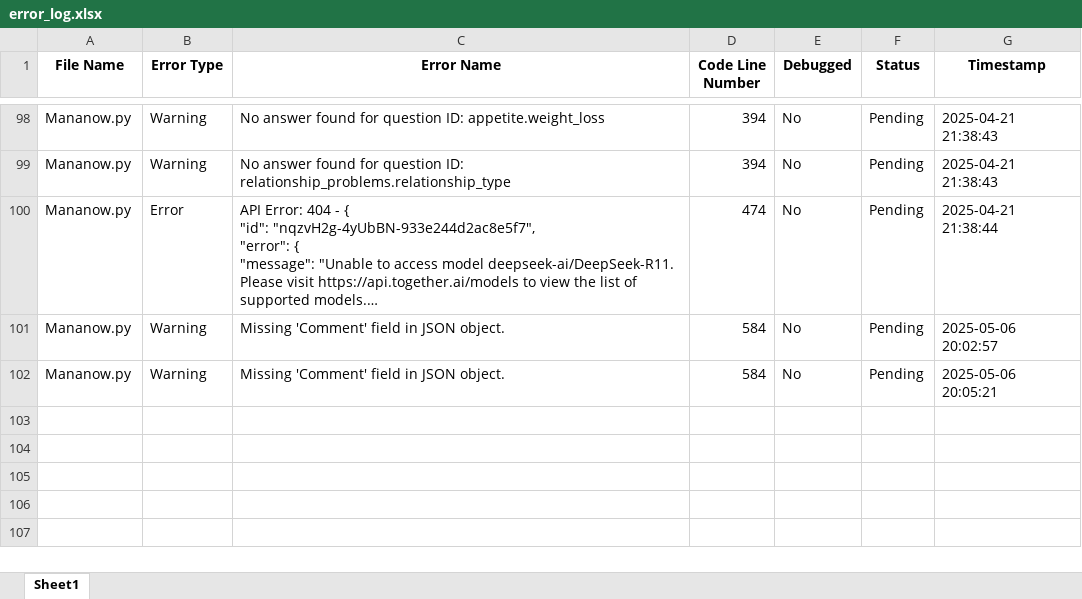
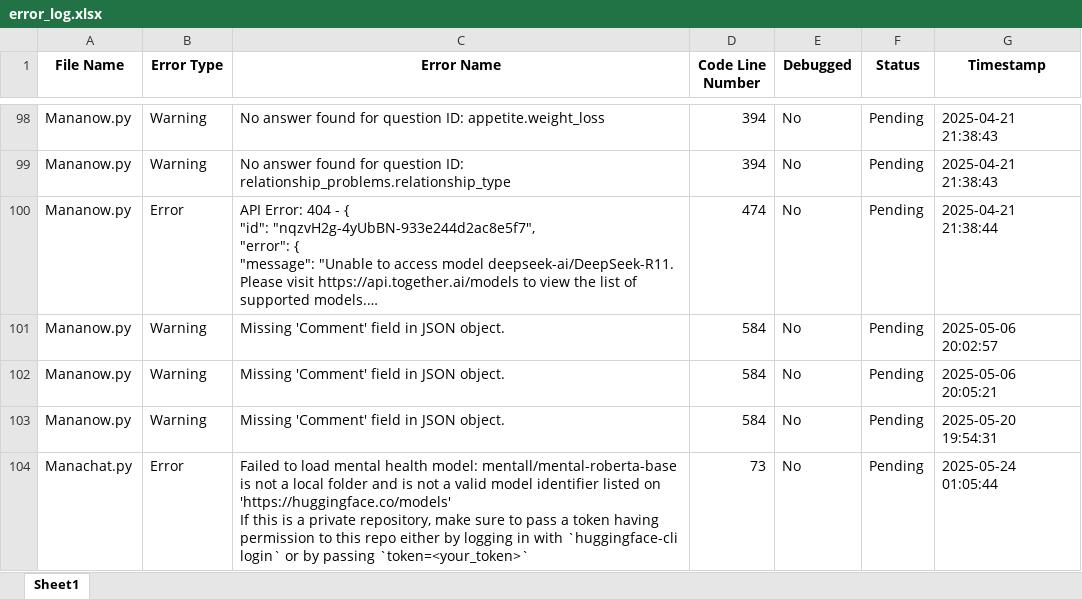
Before and after one commit to Dhanush-R-git/MH-Analysis, an Excel workbook: error_log.xlsx, sheet Sheet1, drawn as a sheet; only a part is shown, gaps mark what is left out; long unchanged cells end in …; values as stored, in another font and other column widths than the file's, no borders; ↵ is a line break in a cell; the diff names each change by its address in the sheet, - before the commit and + after, or states it on an @@ line.

```diff
--- a/error_log.xlsx (sheet Sheet1)
+++ b/error_log.xlsx (sheet Sheet1)
+row 103: Mananow.py | Warning | Missing 'Comment' field in JSON object. | 584 | No | Pending | 2025-05-20 19:54:31
+row 104: Manachat.py | Error | Failed to load mental health model: mentall/mental-roberta-base is not a local folder and is not a valid model identifier listed on 'https://huggingface.co/models' ↵ If this is a private repository, make sure to pass a token having permission to this repo either by logging in with `huggingface-cli login` or by passing `token=<your_token>` | 73 | No | Pending | 2025-05-24 01:05:44
```
Also changed, not shown: 15 other files.
